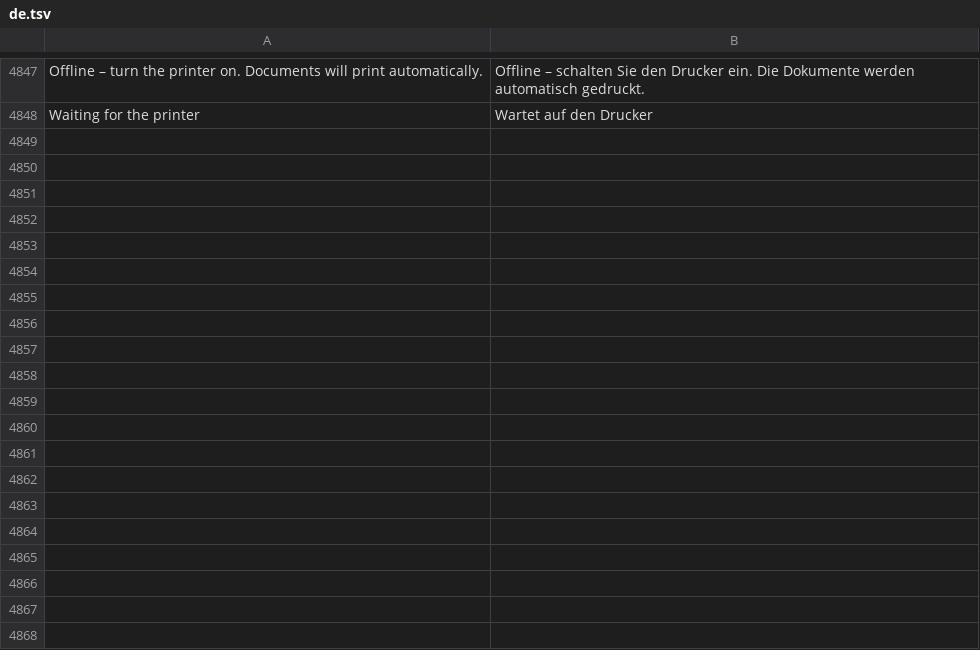
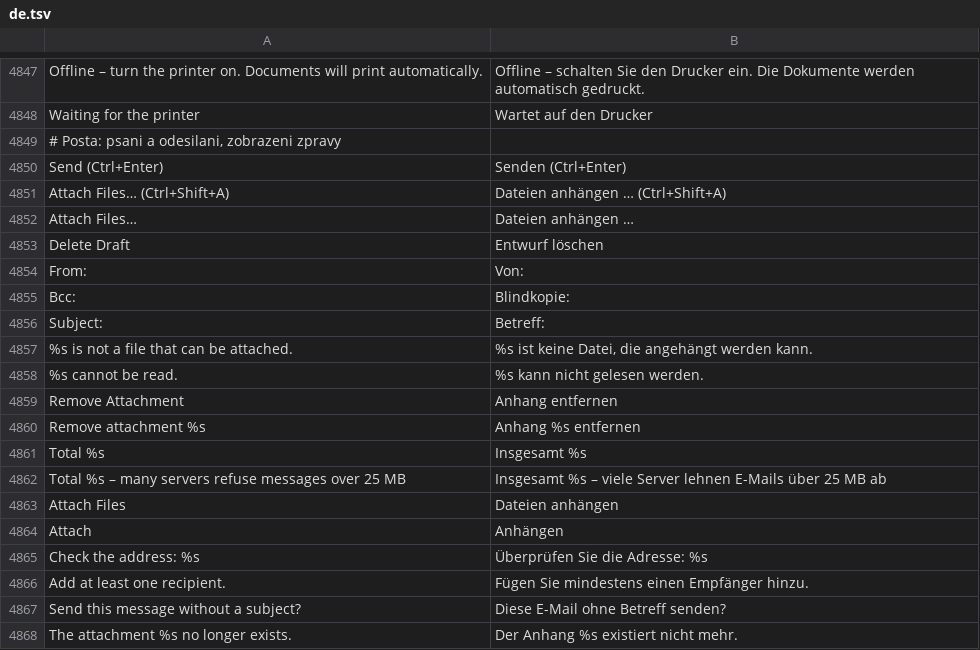
Before and after one commit to luxopes/LuxOS-Arch, a TSV file: packages/luxos-i18n/files/de.tsv, drawn as a sheet; only a part is shown, gaps mark what is left out; the diff covers the shown part only.

```diff
--- a/packages/luxos-i18n/files/de.tsv
+++ b/packages/luxos-i18n/files/de.tsv
@@ -4848 +4848,21 @@ Offline – turn the printer on. Documents will print automatically.	Offline –
 Waiting for the printer	Wartet auf den Drucker
+# Posta: psani a odesilani, zobrazeni zpravy
+Send (Ctrl+Enter)	Senden (Ctrl+Enter)
+Attach Files… (Ctrl+Shift+A)	Dateien anhängen … (Ctrl+Shift+A)
+Attach Files…	Dateien anhängen …
+Delete Draft	Entwurf löschen
+From:	Von:
+Bcc:	Blindkopie:
+Subject:	Betreff:
+%s is not a file that can be attached.	%s ist keine Datei, die angehängt werden kann.
+%s cannot be read.	%s kann nicht gelesen werden.
+Remove Attachment	Anhang entfernen
+Remove attachment %s	Anhang %s entfernen
+Total %s	Insgesamt %s
+Total %s – many servers refuse messages over 25 MB	Insgesamt %s – viele Server lehnen E-Mails über 25 MB ab
+Attach Files	Dateien anhängen
+Attach	Anhängen
+Check the address: %s	Überprüfen Sie die Adresse: %s
+Add at least one recipient.	Fügen Sie mindestens einen Empfänger hinzu.
+Send this message without a subject?	Diese E-Mail ohne Betreff senden?
+The attachment %s no longer exists.	Der Anhang %s existiert nicht mehr.
```
Also changed, not shown: 63 added rows elsewhere in this file, packages/luxos-i18n/files/es.tsv, packages/luxos-i18n/files/fr.tsv, 49 other files.
